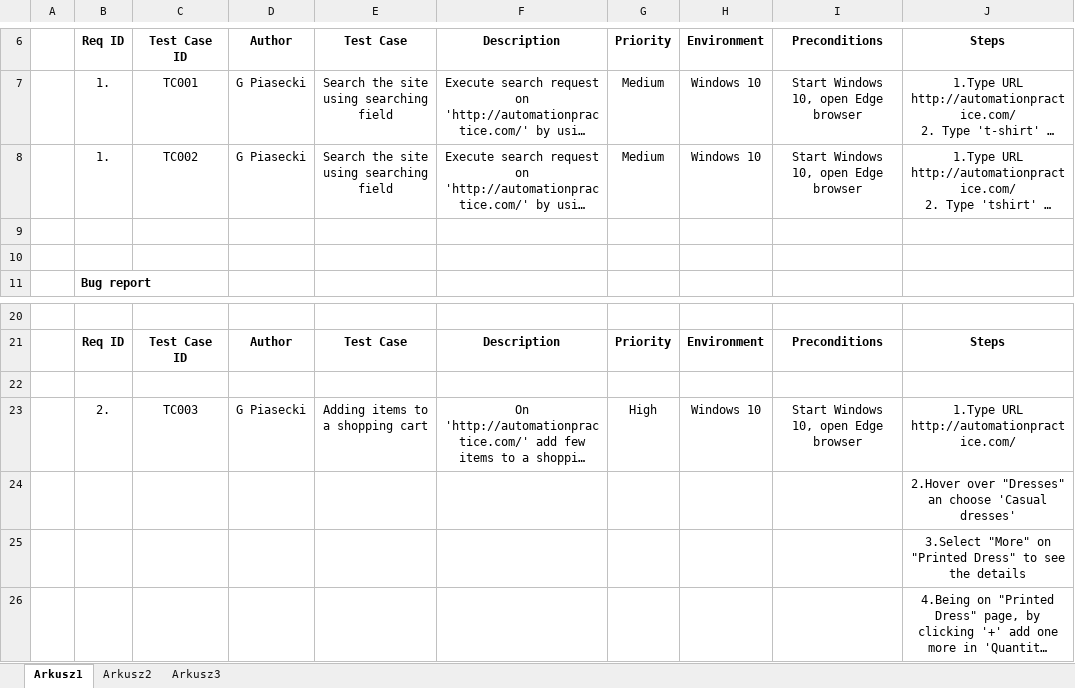
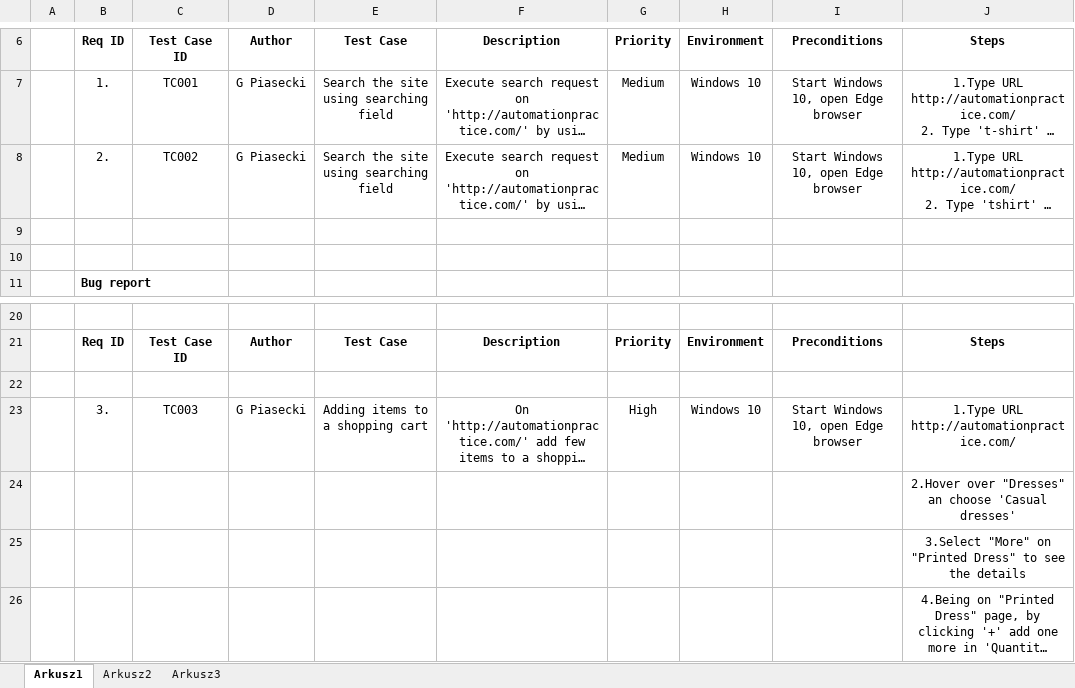
Before and after one commit to Melthorme/melthorme, an Excel workbook: try.tests/try Test Cases.xlsx, sheet Arkusz1, drawn as a sheet; only a part is shown, gaps mark what is left out; long unchanged cells end in …; values as stored, in another font and other column widths than the file's, no borders; charts and pictures and table styles not drawn; the diff names each change by its address in the sheet, - before the commit and + after, or states it on an @@ line.

Commit message:
September update

```diff
--- a/try.tests/try Test Cases.xlsx (sheet Arkusz1)
+++ b/try.tests/try Test Cases.xlsx (sheet Arkusz1)
-B8: 1.
+B8: 2.
-B23: 2.
+B23: 3.
```
